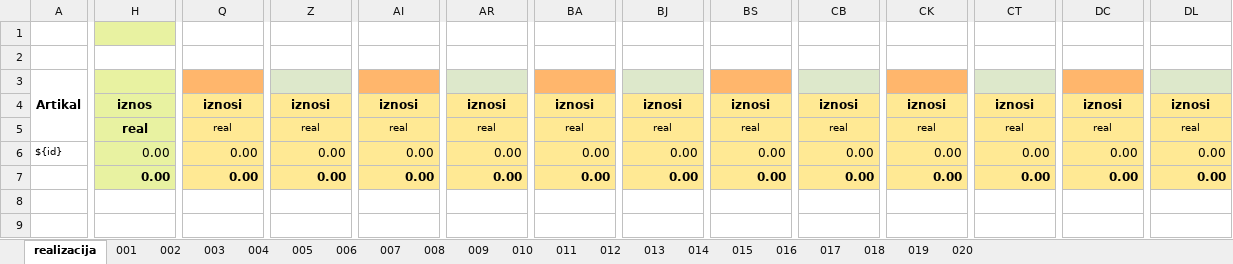
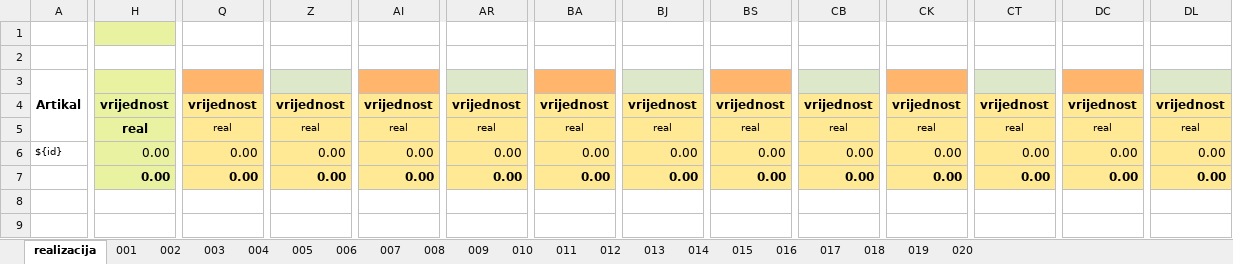
Before and after one commit to hernad/F18_template, an Excel workbook: kalk_pregled_prod_1.xlsx, sheet realizacija, drawn as a sheet; only a part is shown, gaps mark what is left out; values as stored, in another font and other column widths than the file's, no borders; the diff covers the shown part only; the diff names each change by its address in the sheet, - before the commit and + after, or states it on an @@ line.

```diff
--- a/kalk_pregled_prod_1.xlsx (sheet realizacija)
+++ b/kalk_pregled_prod_1.xlsx (sheet realizacija)
-H4: iznos
+H4: vrijednost
-Q4: iznosi
+Q4: vrijednost
-Z4: iznosi
+Z4: vrijednost
-AI4: iznosi
+AI4: vrijednost
-AR4: iznosi
+AR4: vrijednost
-BA4: iznosi
+BA4: vrijednost
-BJ4: iznosi
+BJ4: vrijednost
-BS4: iznosi
+BS4: vrijednost
-CB4: iznosi
+CB4: vrijednost
-CK4: iznosi
+CK4: vrijednost
-CT4: iznosi
+CT4: vrijednost
-DC4: iznosi
+DC4: vrijednost
-DL4: iznosi
+DL4: vrijednost
```
Also changed, not shown: 8 edited cells elsewhere in this sheet, sheet 001, sheet 002, sheet 007, sheet 012, sheet 013, sheet 016, 14 more sheets.
